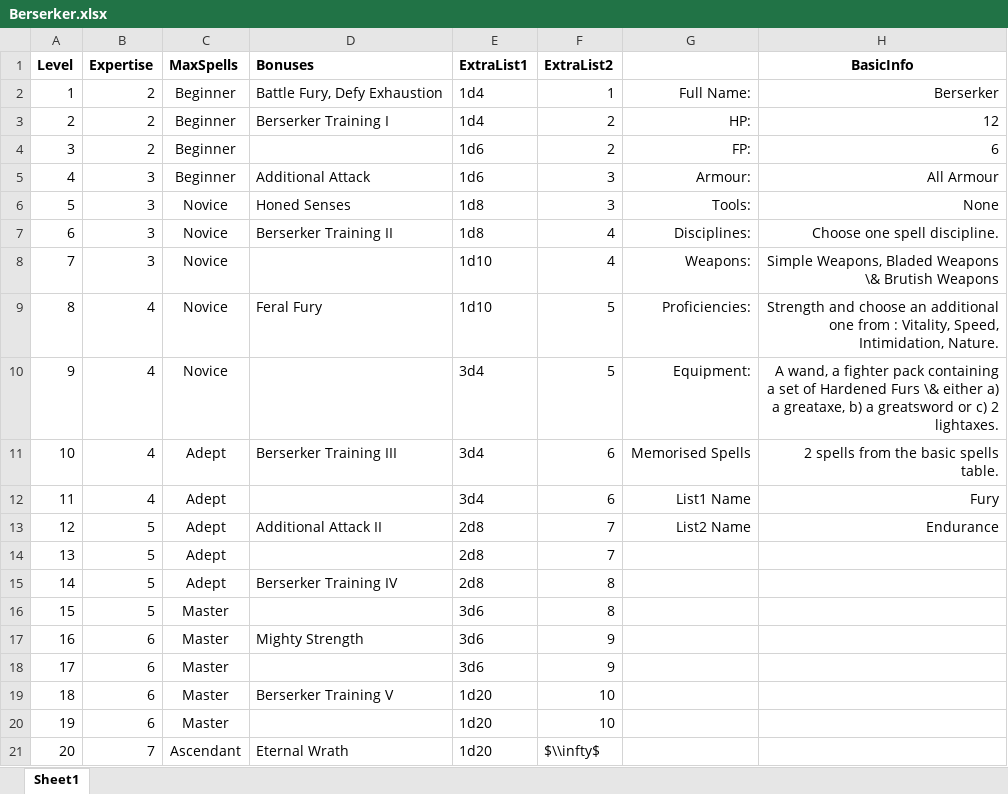
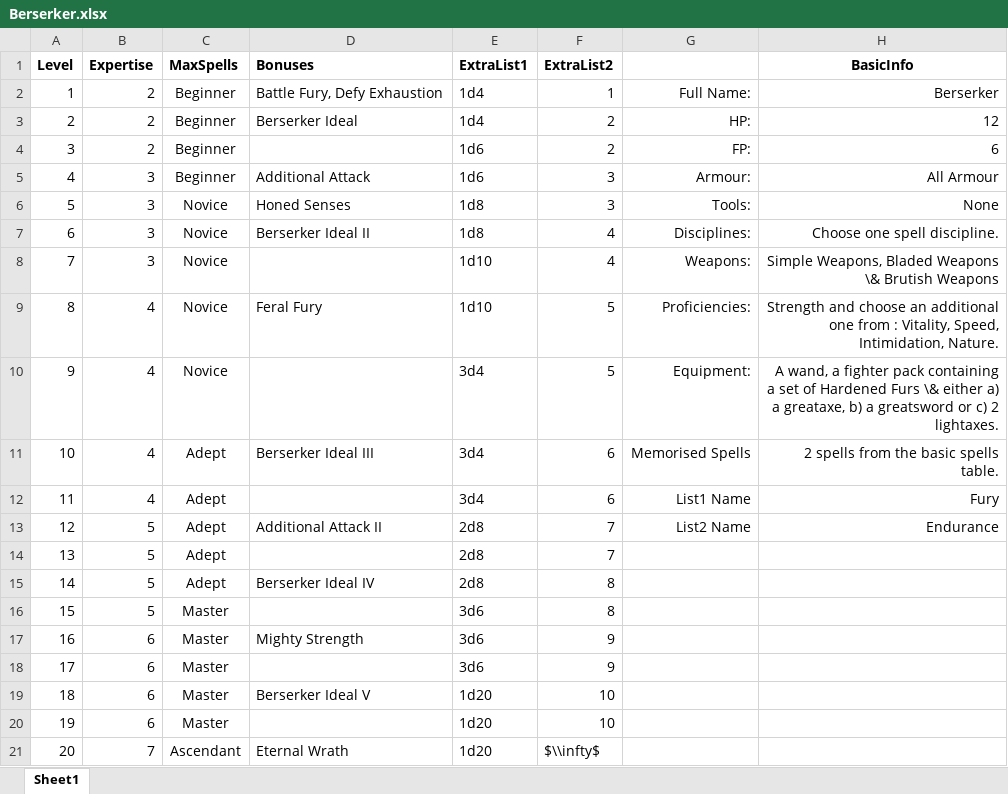
Before and after one commit to DrFraserGovil/HPRPG, an Excel workbook: CoreRulebook/Data/Archetypes/Berserker.xlsx, sheet Sheet1, drawn as a sheet; values as stored, in another font and other column widths than the file's, no borders; the diff names each change by its address in the sheet, - before the commit and + after, or states it on an @@ line.

```diff
--- a/CoreRulebook/Data/Archetypes/Berserker.xlsx (sheet Sheet1)
+++ b/CoreRulebook/Data/Archetypes/Berserker.xlsx (sheet Sheet1)
-D3 (Bonuses): Berserker Training I
+D3 (Bonuses): Berserker Ideal
-D7 (Bonuses): Berserker Training II
+D7 (Bonuses): Berserker Ideal II
-D11 (Bonuses): Berserker Training III
+D11 (Bonuses): Berserker Ideal III
-D15 (Bonuses): Berserker Training IV
+D15 (Bonuses): Berserker Ideal IV
-D19 (Bonuses): Berserker Training V
+D19 (Bonuses): Berserker Ideal V
```
Also changed, not shown: 1 other file.
